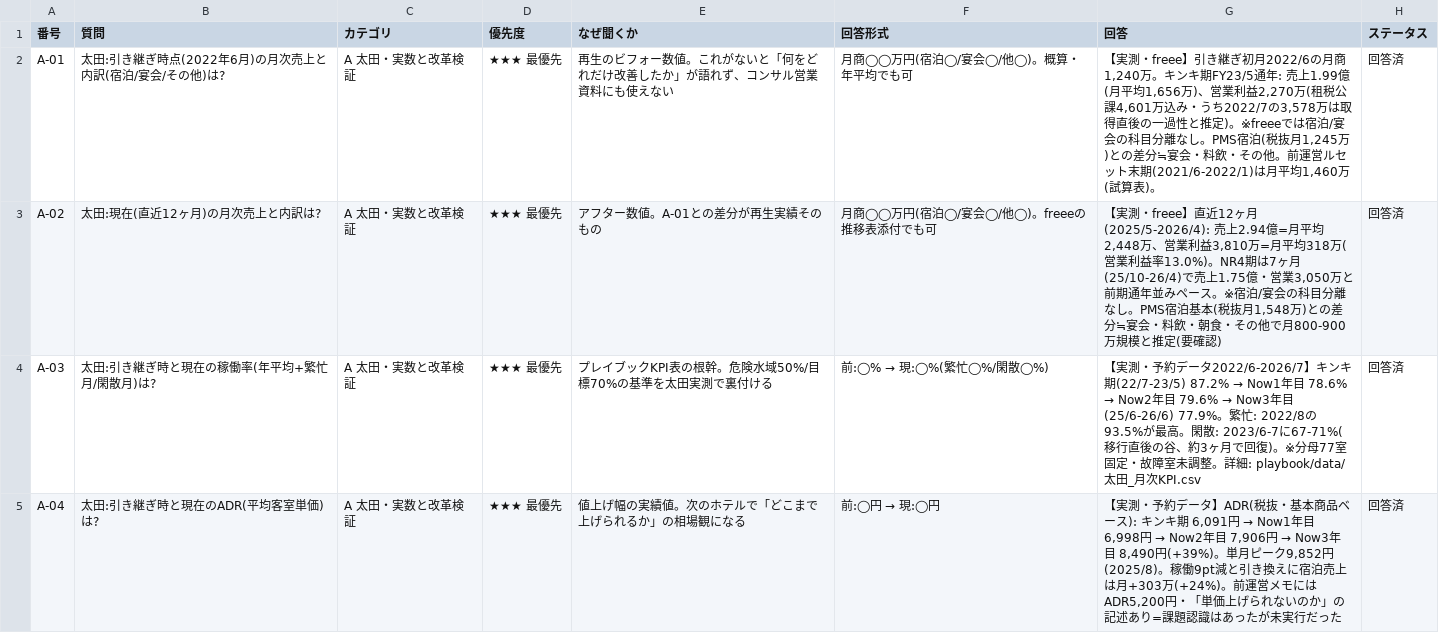
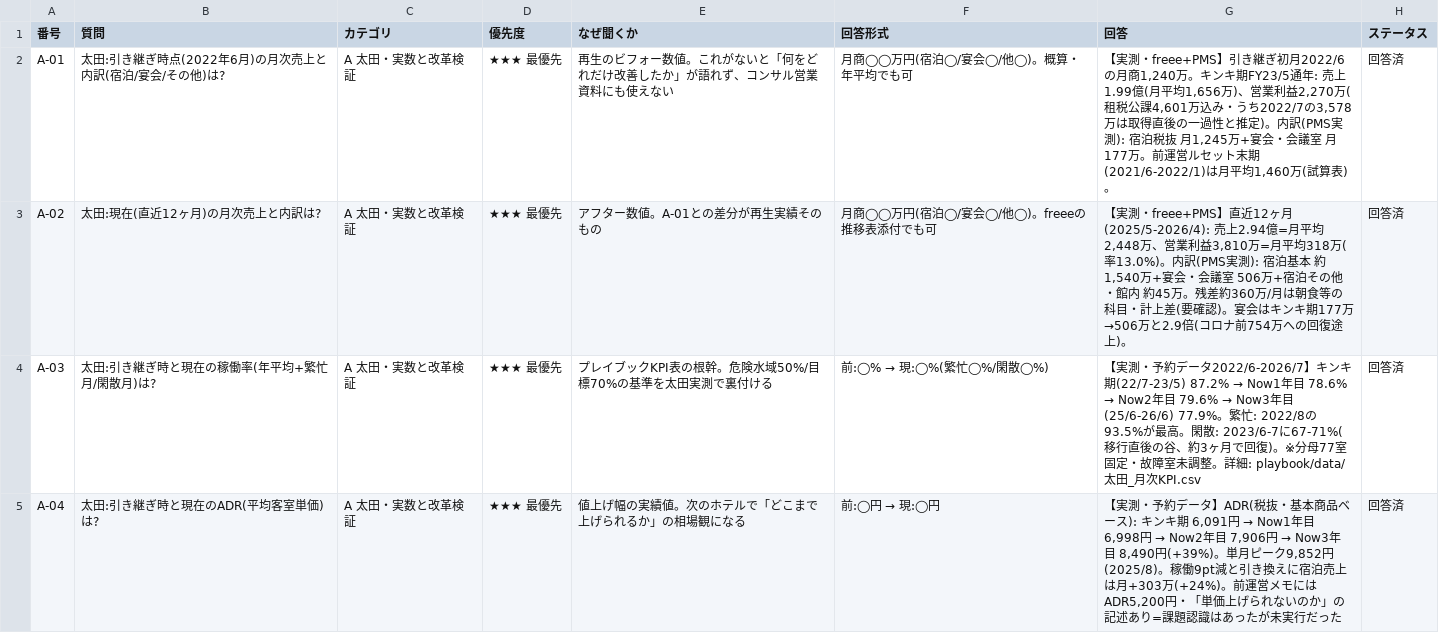
Before and after one commit to polopy803/Myproject, a CSV file: playbook/第2版ヒアリングシート.csv, drawn as a sheet; only a part is shown.

```diff
--- a/playbook/第2版ヒアリングシート.csv
+++ b/playbook/第2版ヒアリングシート.csv
@@ -1,4 +1,4 @@
 "番号","質問","カテゴリ","優先度","なぜ聞くか","回答形式","回答","ステータス"
-"A-01","太田:引き継ぎ時点(2022年6月)の月次売上と内訳(宿泊/宴会/その他)は?","A 太田・実数と改革検証","★★★ 最優先","再生のビフォー数値。これがないと「何をどれだけ改善したか」が語れず、コンサル営業資料にも使えない","月商◯◯万円(宿泊◯/宴会◯/他◯)。概算・年平均でも可","【実測・freee】引き継ぎ初月2022/6の月商1,240万。キンキ期FY23/5通年: 売上1.99億(月平均1,656万)、営業利益2,270万(租税公課4,601万込み・うち2022/7の3,578万は取得直後の一過性と推定)。※freeeでは宿泊/宴会の科目分離なし。PMS宿泊(税抜月1,245万)との差分≒宴会・料飲・その他。前運営ルセット末期(2021/6-2022/1)は月平均1,460万(試算表)。","回答済"
-"A-02","太田:現在(直近12ヶ月)の月次売上と内訳は?","A 太田・実数と改革検証","★★★ 最優先","アフター数値。A-01との差分が再生実績そのもの","月商◯◯万円(宿泊◯/宴会◯/他◯)。freeeの推移表添付でも可","【実測・freee】直近12ヶ月(2025/5-2026/4): 売上2.94億=月平均2,448万、営業利益3,810万=月平均318万(営業利益率13.0%)。NR4期は7ヶ月(25/10-26/4)で売上1.75億・営業3,050万と前期通年並みペース。※宿泊/宴会の科目分離なし。PMS宿泊基本(税抜月1,548万)との差分≒宴会・料飲・朝食・その他で月800-900万規模と推定(要確認)","回答済"
+"A-01","太田:引き継ぎ時点(2022年6月)の月次売上と内訳(宿泊/宴会/その他)は?","A 太田・実数と改革検証","★★★ 最優先","再生のビフォー数値。これがないと「何をどれだけ改善したか」が語れず、コンサル営業資料にも使えない","月商◯◯万円(宿泊◯/宴会◯/他◯)。概算・年平均でも可","【実測・freee+PMS】引き継ぎ初月2022/6の月商1,240万。キンキ期FY23/5通年: 売上1.99億(月平均1,656万)、営業利益2,270万(租税公課4,601万込み・うち2022/7の3,578万は取得直後の一過性と推定)。内訳(PMS実測): 宿泊税抜 月1,245万+宴会・会議室 月177万。前運営ルセット末期(2021/6-2022/1)は月平均1,460万(試算表)。","回答済"
+"A-02","太田:現在(直近12ヶ月)の月次売上と内訳は?","A 太田・実数と改革検証","★★★ 最優先","アフター数値。A-01との差分が再生実績そのもの","月商◯◯万円(宿泊◯/宴会◯/他◯)。freeeの推移表添付でも可","【実測・freee+PMS】直近12ヶ月(2025/5-2026/4): 売上2.94億=月平均2,448万、営業利益3,810万=月平均318万(率13.0%)。内訳(PMS実測): 宿泊基本 約1,540万+宴会・会議室 506万+宿泊その他・館内 約45万。残差約360万/月は朝食等の科目・計上差(要確認)。宴会はキンキ期177万→506万と2.9倍(コロナ前754万への回復途上)。","回答済"
 "A-03","太田:引き継ぎ時と現在の稼働率(年平均+繁忙月/閑散月)は?","A 太田・実数と改革検証","★★★ 最優先","プレイブックKPI表の根幹。危険水域50%/目標70%の基準を太田実測で裏付ける","前:◯% → 現:◯%(繁忙◯%/閑散◯%)","【実測・予約データ2022/6-2026/7】キンキ期(22/7-23/5) 87.2% → Now1年目 78.6% → Now2年目 79.6% → Now3年目(25/6-26/6) 77.9%。繁忙: 2022/8の93.5%が最高。閑散: 2023/6-7に67-71%(移行直後の谷、約3ヶ月で回復)。※分母77室固定・故障室未調整。詳細: playbook/data/太田_月次KPI.csv","回答済"
```
Also changed, not shown: 2 other files.
